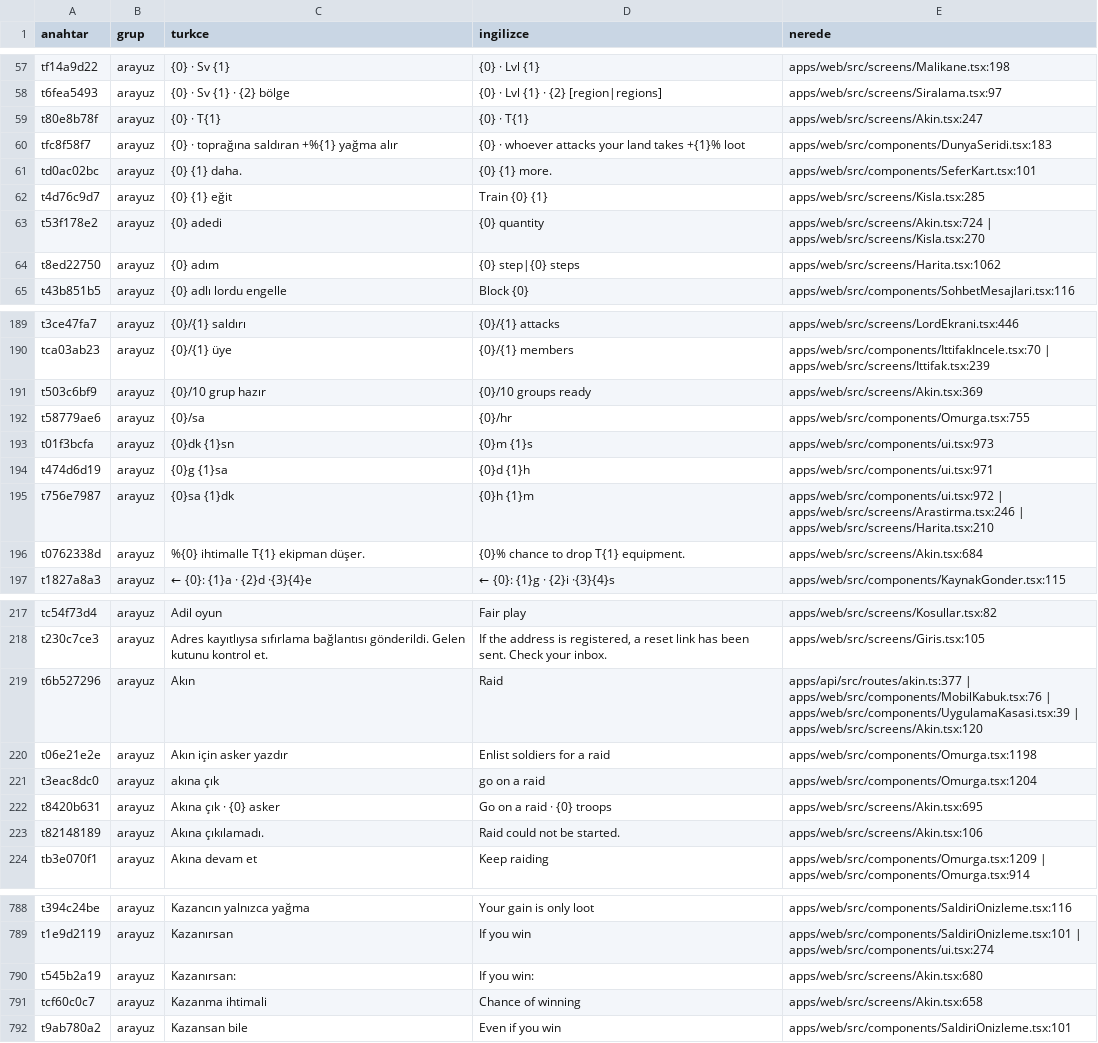
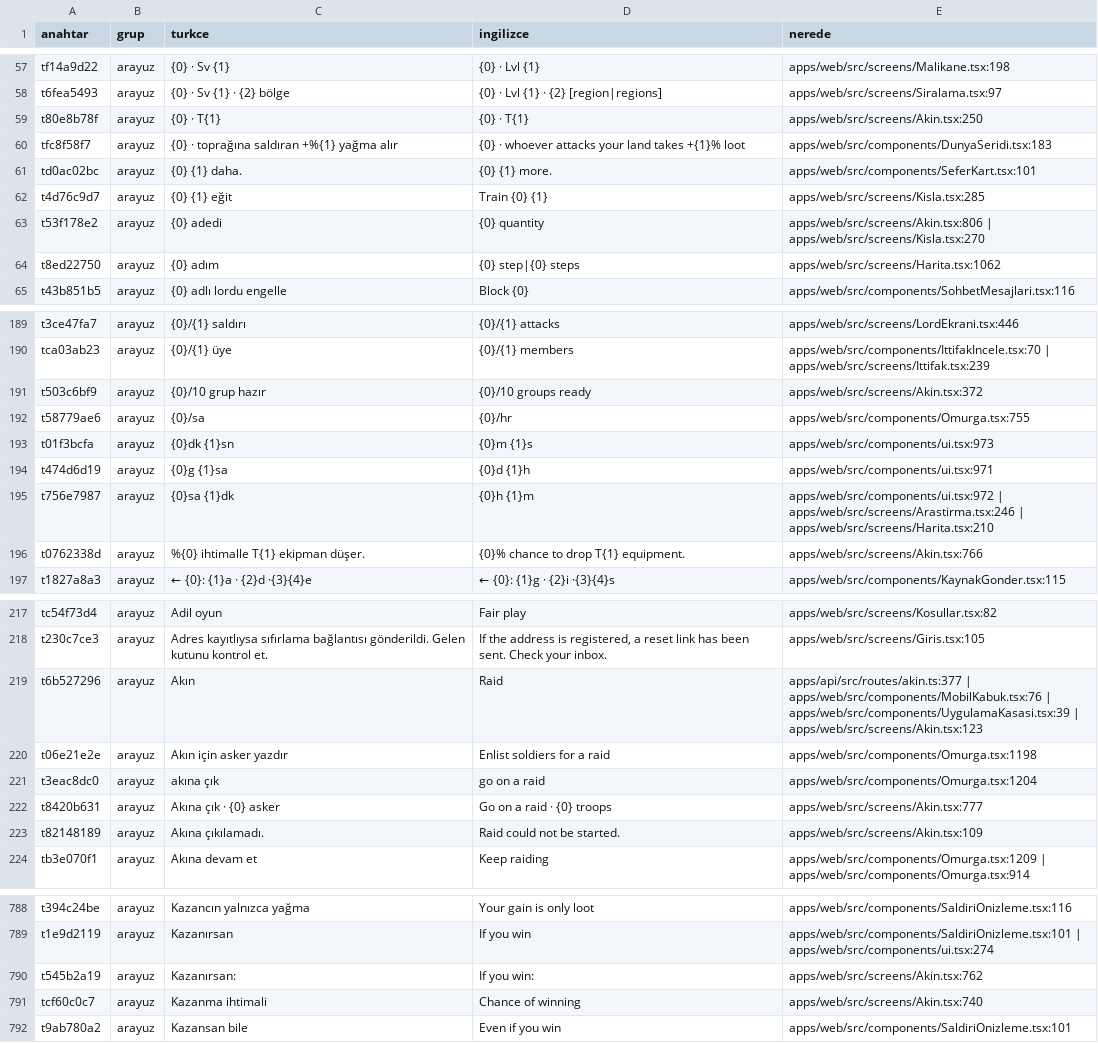
Before and after one commit to impasky/Testlord, a CSV file: ceviri/metinler.csv, drawn as a sheet; only a part is shown, gaps mark what is left out; the diff covers the shown part only.

```diff
--- a/ceviri/metinler.csv
+++ b/ceviri/metinler.csv
@@ -58,3 +58,3 @@ tf14a9d22,arayuz,"{0} · Sv {1}","{0} · Lvl {1}","apps/web/src/screens/Malikane
 t6fea5493,arayuz,"{0} · Sv {1} · {2} bölge","{0} · Lvl {1} · {2} [region|regions]","apps/web/src/screens/Siralama.tsx:97"
-t80e8b78f,arayuz,"{0} · T{1}","{0} · T{1}","apps/web/src/screens/Akin.tsx:247"
+t80e8b78f,arayuz,"{0} · T{1}","{0} · T{1}","apps/web/src/screens/Akin.tsx:250"
 tfc8f58f7,arayuz,"{0} · toprağına saldıran +%{1} yağma alır","{0} · whoever attacks your land takes +{1}% loot","apps/web/src/components/DunyaSeridi.tsx:183"
@@ -62,3 +62,3 @@ td0ac02bc,arayuz,"{0} {1} daha.","{0} {1} more.","apps/web/src/components/SeferK
 t4d76c9d7,arayuz,"{0} {1} eğit","Train {0} {1}","apps/web/src/screens/Kisla.tsx:285"
-t53f178e2,arayuz,"{0} adedi","{0} quantity","apps/web/src/screens/Akin.tsx:724 | apps/web/src/screens/Kisla.tsx:270"
+t53f178e2,arayuz,"{0} adedi","{0} quantity","apps/web/src/screens/Akin.tsx:806 | apps/web/src/screens/Kisla.tsx:270"
 t8ed22750,arayuz,"{0} adım","{0} step|{0} steps","apps/web/src/screens/Harita.tsx:1062"
@@ -190,3 +190,3 @@ t3ce47fa7,arayuz,"{0}/{1} saldırı","{0}/{1} attacks","apps/web/src/screens/Lor
 tca03ab23,arayuz,"{0}/{1} üye","{0}/{1} members","apps/web/src/components/IttifakIncele.tsx:70 | apps/web/src/screens/Ittifak.tsx:239"
-t503c6bf9,arayuz,"{0}/10 grup hazır","{0}/10 groups ready","apps/web/src/screens/Akin.tsx:369"
+t503c6bf9,arayuz,"{0}/10 grup hazır","{0}/10 groups ready","apps/web/src/screens/Akin.tsx:372"
 t58779ae6,arayuz,"{0}/sa","{0}/hr","apps/web/src/components/Omurga.tsx:755"
@@ -195,3 +195,3 @@ t474d6d19,arayuz,"{0}g {1}sa","{0}d {1}h","apps/web/src/components/ui.tsx:971"
 t756e7987,arayuz,"{0}sa {1}dk","{0}h {1}m","apps/web/src/components/ui.tsx:972 | apps/web/src/screens/Arastirma.tsx:246 | apps/web/src/screens/Harita.tsx:210"
-t0762338d,arayuz,"%{0} ihtimalle T{1} ekipman düşer.","{0}% chance to drop T{1} equipment.","apps/web/src/screens/Akin.tsx:684"
+t0762338d,arayuz,"%{0} ihtimalle T{1} ekipman düşer.","{0}% chance to drop T{1} equipment.","apps/web/src/screens/Akin.tsx:766"
 t1827a8a3,arayuz,"← {0}: {1}a · {2}d ·{3}{4}e","← {0}: {1}g · {2}i ·{3}{4}s","apps/web/src/components/KaynakGonder.tsx:115"
@@ -218,7 +218,7 @@ tc54f73d4,arayuz,"Adil oyun","Fair play","apps/web/src/screens/Kosullar.tsx:82"
 t230c7ce3,arayuz,"Adres kayıtlıysa sıfırlama bağlantısı gönderildi. Gelen kutunu kontrol et.","If the address is registered, a reset link has been sent. Check your inbox.","apps/web/src/screens/Giris.tsx:105"
-t6b527296,arayuz,"Akın","Raid","apps/api/src/routes/akin.ts:377 | apps/web/src/components/MobilKabuk.tsx:76 | apps/web/src/components/UygulamaKasasi.tsx:39 | apps/web/src/screens/Akin.tsx:120"
+t6b527296,arayuz,"Akın","Raid","apps/api/src/routes/akin.ts:377 | apps/web/src/components/MobilKabuk.tsx:76 | apps/web/src/components/UygulamaKasasi.tsx:39 | apps/web/src/screens/Akin.tsx:123"
 t06e21e2e,arayuz,"Akın için asker yazdır","Enlist soldiers for a raid","apps/web/src/components/Omurga.tsx:1198"
 t3eac8dc0,arayuz,"akına çık","go on a raid","apps/web/src/components/Omurga.tsx:1204"
-t8420b631,arayuz,"Akına çık · {0} asker","Go on a raid · {0} troops","apps/web/src/screens/Akin.tsx:695"
-t82148189,arayuz,"Akına çıkılamadı.","Raid could not be started.","apps/web/src/screens/Akin.tsx:106"
+t8420b631,arayuz,"Akına çık · {0} asker","Go on a raid · {0} troops","apps/web/src/screens/Akin.tsx:777"
+t82148189,arayuz,"Akına çıkılamadı.","Raid could not be started.","apps/web/src/screens/Akin.tsx:109"
 tb3e070f1,arayuz,"Akına devam et","Keep raiding","apps/web/src/components/Omurga.tsx:1209 | apps/web/src/components/Omurga.tsx:914"
@@ -789,4 +789,4 @@ t394c24be,arayuz,"Kazancın yalnızca yağma","Your gain is only loot","apps/web
 t1e9d2119,arayuz,"Kazanırsan","If you win","apps/web/src/components/SaldiriOnizleme.tsx:101 | apps/web/src/components/ui.tsx:274"
-t545b2a19,arayuz,"Kazanırsan:","If you win:","apps/web/src/screens/Akin.tsx:680"
-tcf60c0c7,arayuz,"Kazanma ihtimali","Chance of winning","apps/web/src/screens/Akin.tsx:658"
+t545b2a19,arayuz,"Kazanırsan:","If you win:","apps/web/src/screens/Akin.tsx:762"
+tcf60c0c7,arayuz,"Kazanma ihtimali","Chance of winning","apps/web/src/screens/Akin.tsx:740"
 t9ab780a2,arayuz,"Kazansan bile","Even if you win","apps/web/src/components/SaldiriOnizleme.tsx:101"
```
Also changed, not shown: 22 edited cells elsewhere in this file, 8 other files.
